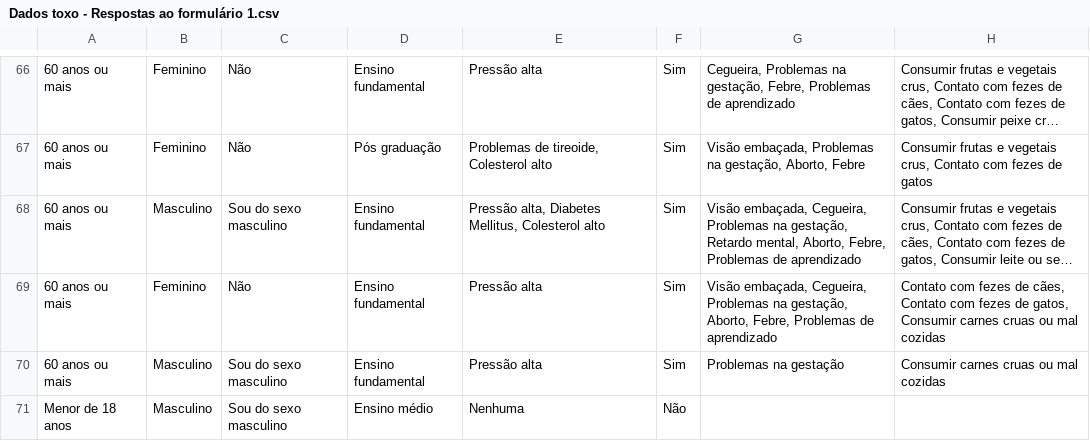
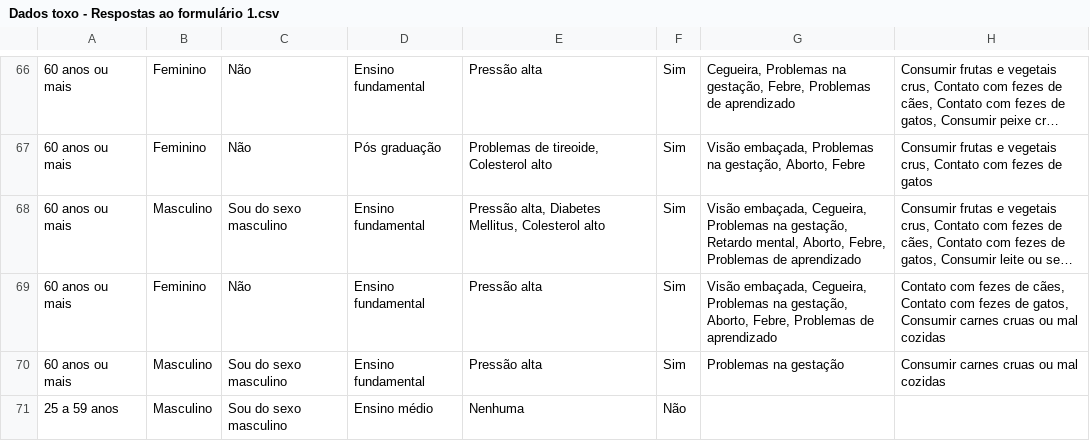
Before and after one commit to EnricoBenali/Toxoplasmosis-evaluation, a CSV file: Dados toxo - Respostas ao formulário 1.csv, drawn as a sheet; only a part is shown, gaps mark what is left out; long unchanged cells end in …; the diff names each change by its address in the sheet, - before the commit and + after, or states it on an @@ line.

Commit message:
Update Dados toxo - Respostas ao formulário 1.csv

```diff
--- a/Dados toxo - Respostas ao formulário 1.csv
+++ b/Dados toxo - Respostas ao formulário 1.csv
-A71: Menor de 18 anos
+A71: 25 a 59 anos
```
